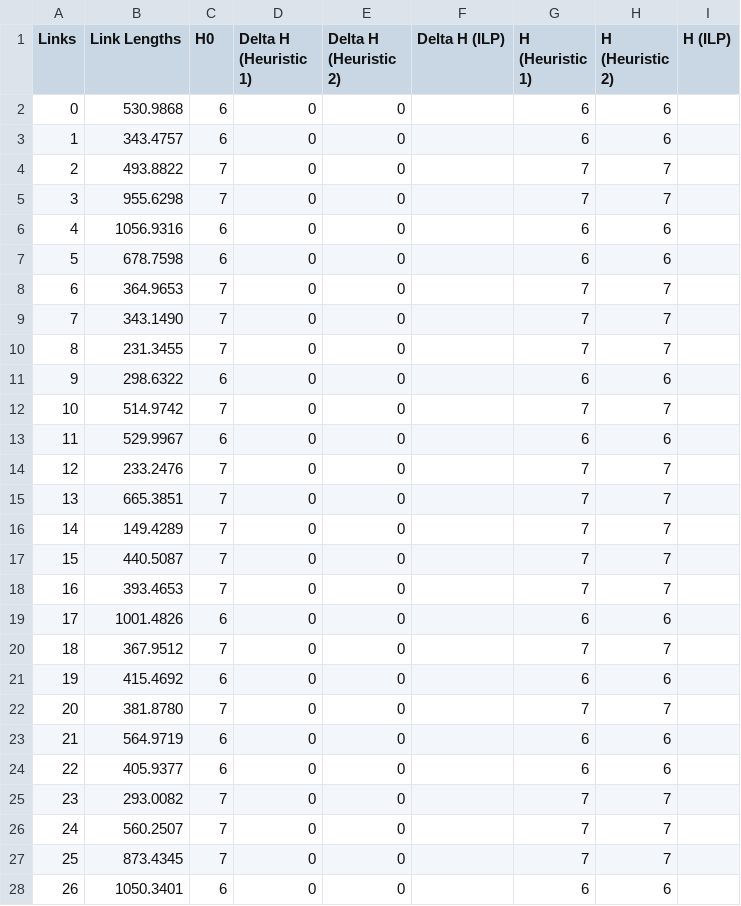
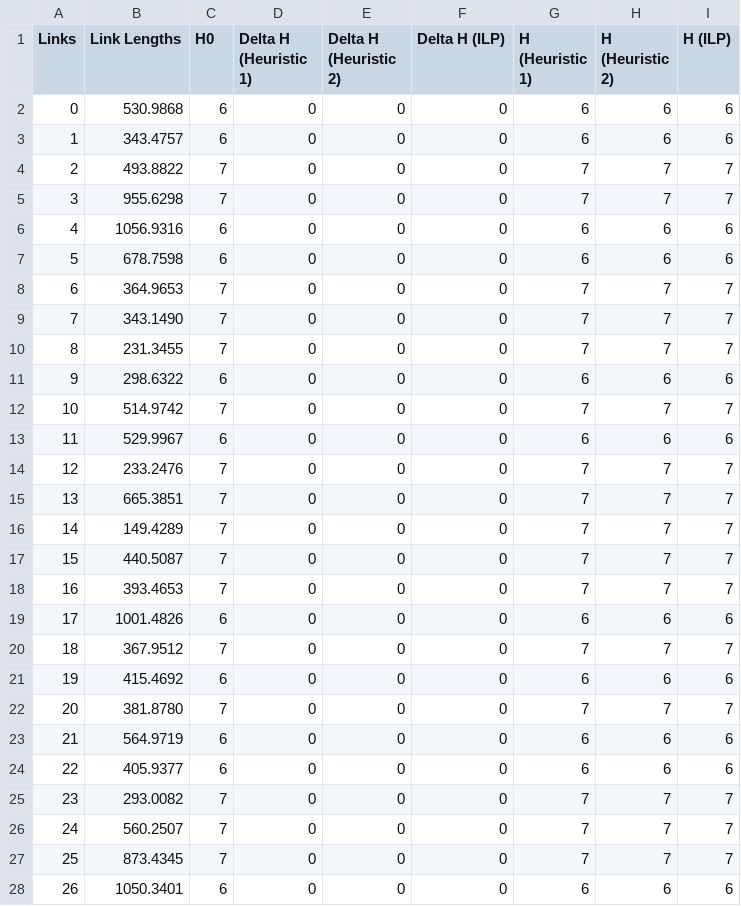
Before and after one commit to revpeter/fradir_ilp, a CSV file: results/usa_995/upgrade_level/SB1/upgrade_usa_995_TFA0.0006_SB1.csv, drawn as a sheet; only a part is shown; the diff covers the shown part only.

```diff
--- a/results/usa_995/upgrade_level/SB1/upgrade_usa_995_TFA0.0006_SB1.csv
+++ b/results/usa_995/upgrade_level/SB1/upgrade_usa_995_TFA0.0006_SB1.csv
@@ -1,28 +1,28 @@
 Links,Link Lengths,H0,Delta H (Heuristic 1),Delta H (Heuristic 2),Delta H (ILP),H (Heuristic 1),H (Heuristic 2),H (ILP)
-0,530.9868,6,0,0,,6,6,
-1,343.4757,6,0,0,,6,6,
-2,493.8822,7,0,0,,7,7,
-3,955.6298,7,0,0,,7,7,
-4,1056.9316,6,0,0,,6,6,
-5,678.7598,6,0,0,,6,6,
-6,364.9653,7,0,0,,7,7,
-7,343.1490,7,0,0,,7,7,
-8,231.3455,7,0,0,,7,7,
-9,298.6322,6,0,0,,6,6,
-10,514.9742,7,0,0,,7,7,
-11,529.9967,6,0,0,,6,6,
-12,233.2476,7,0,0,,7,7,
-13,665.3851,7,0,0,,7,7,
-14,149.4289,7,0,0,,7,7,
-15,440.5087,7,0,0,,7,7,
-16,393.4653,7,0,0,,7,7,
-17,1001.4826,6,0,0,,6,6,
-18,367.9512,7,0,0,,7,7,
-19,415.4692,6,0,0,,6,6,
-20,381.8780,7,0,0,,7,7,
-21,564.9719,6,0,0,,6,6,
-22,405.9377,6,0,0,,6,6,
-23,293.0082,7,0,0,,7,7,
-24,560.2507,7,0,0,,7,7,
-25,873.4345,7,0,0,,7,7,
-26,1050.3401,6,0,0,,6,6,
+0,530.9868,6,0,0,0,6,6,6
+1,343.4757,6,0,0,0,6,6,6
+2,493.8822,7,0,0,0,7,7,7
+3,955.6298,7,0,0,0,7,7,7
+4,1056.9316,6,0,0,0,6,6,6
+5,678.7598,6,0,0,0,6,6,6
+6,364.9653,7,0,0,0,7,7,7
+7,343.1490,7,0,0,0,7,7,7
+8,231.3455,7,0,0,0,7,7,7
+9,298.6322,6,0,0,0,6,6,6
+10,514.9742,7,0,0,0,7,7,7
+11,529.9967,6,0,0,0,6,6,6
+12,233.2476,7,0,0,0,7,7,7
+13,665.3851,7,0,0,0,7,7,7
+14,149.4289,7,0,0,0,7,7,7
+15,440.5087,7,0,0,0,7,7,7
+16,393.4653,7,0,0,0,7,7,7
+17,1001.4826,6,0,0,0,6,6,6
+18,367.9512,7,0,0,0,7,7,7
+19,415.4692,6,0,0,0,6,6,6
+20,381.8780,7,0,0,0,7,7,7
+21,564.9719,6,0,0,0,6,6,6
+22,405.9377,6,0,0,0,6,6,6
+23,293.0082,7,0,0,0,7,7,7
+24,560.2507,7,0,0,0,7,7,7
+25,873.4345,7,0,0,0,7,7,7
+26,1050.3401,6,0,0,0,6,6,6
```
Also changed, not shown: 30 edited cells elsewhere in this file, results/usa_995/comparison_usa_995_SB0.csv, results/usa_995/comparison_usa_995_SB1.csv, 33 other files.
